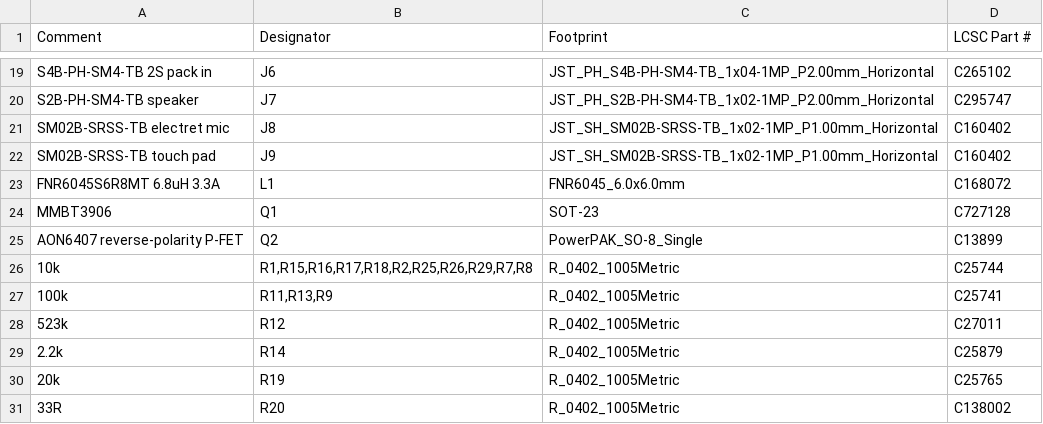
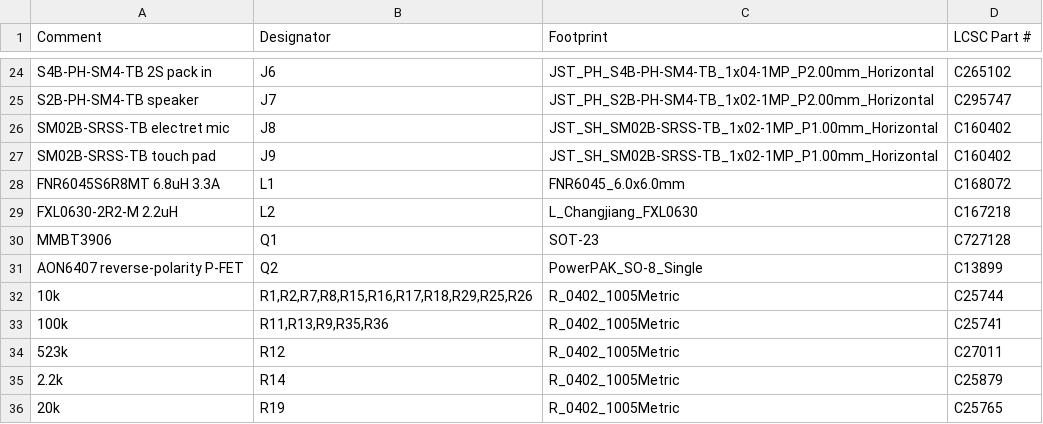
Before and after one commit to Leif-Rydenfalk/walking-robot-kit, a CSV file: electronics/hat/fab/bom.csv, drawn as a sheet; only a part is shown, gaps mark what is left out; the shorter side is filled out with more unchanged rows; the diff covers the shown part only.

```diff
--- a/electronics/hat/fab/bom.csv
+++ b/electronics/hat/fab/bom.csv
@@ -23,6 +28,7 @@ SM02B-SRSS-TB touch pad,J9,JST_SH_SM02B-SRSS-TB_1x02-1MP_P1.00mm_Horizontal,C160
 FNR6045S6R8MT 6.8uH 3.3A,L1,FNR6045_6.0x6.0mm,C168072
+FXL0630-2R2-M 2.2uH,L2,L_Changjiang_FXL0630,C167218
 MMBT3906,Q1,SOT-23,C727128
 AON6407 reverse-polarity P-FET,Q2,PowerPAK_SO-8_Single,C13899
-10k,"R1,R15,R16,R17,R18,R2,R25,R26,R29,R7,R8",R_0402_1005Metric,C25744
-100k,"R11,R13,R9",R_0402_1005Metric,C25741
+10k,"R1,R2,R7,R8,R15,R16,R17,R18,R29,R25,R26",R_0402_1005Metric,C25744
+100k,"R11,R13,R9,R35,R36",R_0402_1005Metric,C25741
 523k,R12,R_0402_1005Metric,C27011
```
Also changed, not shown: 11 added rows and 4 edited cells elsewhere in this file, electronics/hat/fab/cpl.csv, 36 other files.
